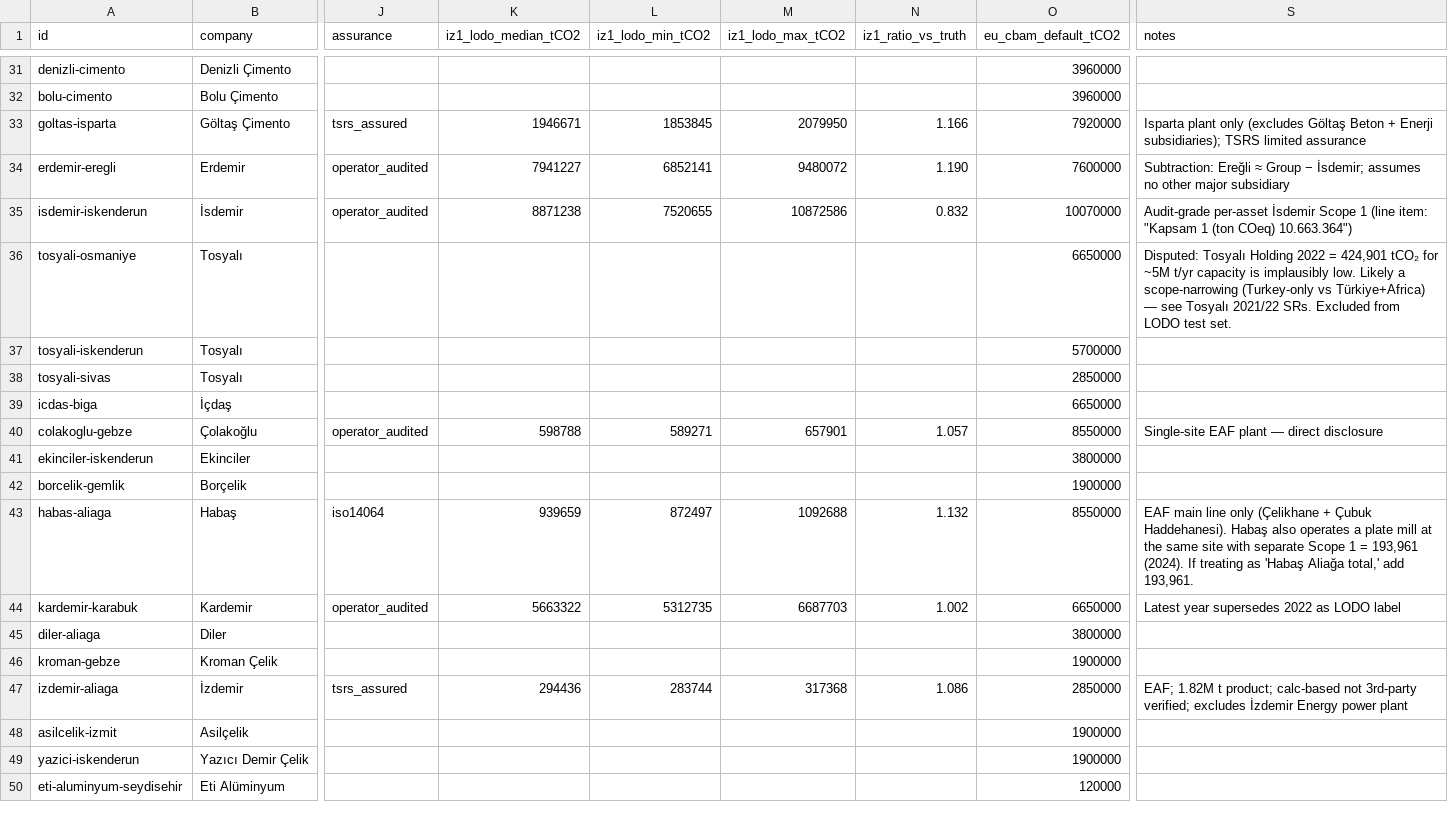
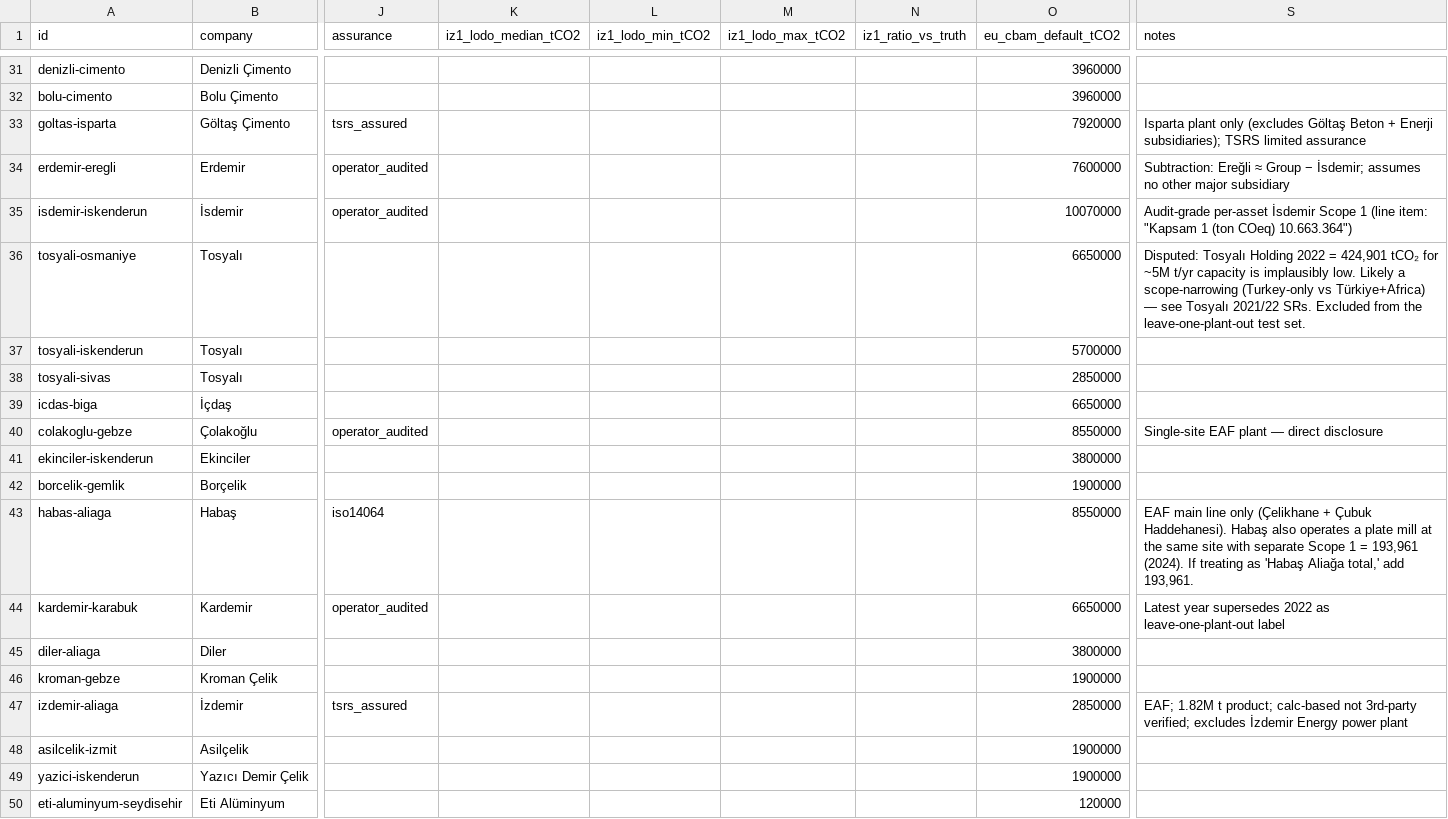
Before and after one commit to abgnydn/iz, a CSV file: site/bench/tr_bench_v0.csv, drawn as a sheet; only a part is shown, gaps mark what is left out; the diff covers the shown part only; the diff names each change by its address in the sheet, - before the commit and + after, or states it on an @@ line.

```diff
--- a/site/bench/tr_bench_v0.csv
+++ b/site/bench/tr_bench_v0.csv
-K33 (iz1_lodo_median_tCO2): 1946671
+K33 (iz1_lodo_median_tCO2): (empty)
-L33 (iz1_lodo_min_tCO2): 1853845
+L33 (iz1_lodo_min_tCO2): (empty)
-M33 (iz1_lodo_max_tCO2): 2079950
+M33 (iz1_lodo_max_tCO2): (empty)
-N33 (iz1_ratio_vs_truth): 1.166
+N33 (iz1_ratio_vs_truth): (empty)
-K34 (iz1_lodo_median_tCO2): 7941227
+K34 (iz1_lodo_median_tCO2): (empty)
-L34 (iz1_lodo_min_tCO2): 6852141
+L34 (iz1_lodo_min_tCO2): (empty)
-M34 (iz1_lodo_max_tCO2): 9480072
+M34 (iz1_lodo_max_tCO2): (empty)
-N34 (iz1_ratio_vs_truth): 1.190
+N34 (iz1_ratio_vs_truth): (empty)
-K35 (iz1_lodo_median_tCO2): 8871238
+K35 (iz1_lodo_median_tCO2): (empty)
-L35 (iz1_lodo_min_tCO2): 7520655
+L35 (iz1_lodo_min_tCO2): (empty)
-M35 (iz1_lodo_max_tCO2): 10872586
+M35 (iz1_lodo_max_tCO2): (empty)
-N35 (iz1_ratio_vs_truth): 0.832
+N35 (iz1_ratio_vs_truth): (empty)
-S36 (notes): …Excluded from LODO test set.
+S36 (notes): …Excluded from the leave-one-plant-out test set.
-K40 (iz1_lodo_median_tCO2): 598788
+K40 (iz1_lodo_median_tCO2): (empty)
-L40 (iz1_lodo_min_tCO2): 589271
+L40 (iz1_lodo_min_tCO2): (empty)
-M40 (iz1_lodo_max_tCO2): 657901
+M40 (iz1_lodo_max_tCO2): (empty)
-N40 (iz1_ratio_vs_truth): 1.057
+N40 (iz1_ratio_vs_truth): (empty)
-K43 (iz1_lodo_median_tCO2): 939659
+K43 (iz1_lodo_median_tCO2): (empty)
-L43 (iz1_lodo_min_tCO2): 872497
+L43 (iz1_lodo_min_tCO2): (empty)
-M43 (iz1_lodo_max_tCO2): 1092688
+M43 (iz1_lodo_max_tCO2): (empty)
-N43 (iz1_ratio_vs_truth): 1.132
+N43 (iz1_ratio_vs_truth): (empty)
-K44 (iz1_lodo_median_tCO2): 5663322
+K44 (iz1_lodo_median_tCO2): (empty)
-L44 (iz1_lodo_min_tCO2): 5312735
+L44 (iz1_lodo_min_tCO2): (empty)
-M44 (iz1_lodo_max_tCO2): 6687703
+M44 (iz1_lodo_max_tCO2): (empty)
-N44 (iz1_ratio_vs_truth): 1.002
+N44 (iz1_ratio_vs_truth): (empty)
-S44 (notes): …2022 as LODO label
+S44 (notes): …2022 as leave-one-plant-out label
-K47 (iz1_lodo_median_tCO2): 294436
+K47 (iz1_lodo_median_tCO2): (empty)
-L47 (iz1_lodo_min_tCO2): 283744
+L47 (iz1_lodo_min_tCO2): (empty)
-M47 (iz1_lodo_max_tCO2): 317368
+M47 (iz1_lodo_max_tCO2): (empty)
-N47 (iz1_ratio_vs_truth): 1.086
+N47 (iz1_ratio_vs_truth): (empty)
```
Also changed, not shown: 56 edited cells elsewhere in this file, data/tr_facility_known_emissions.csv, 16 other files.
